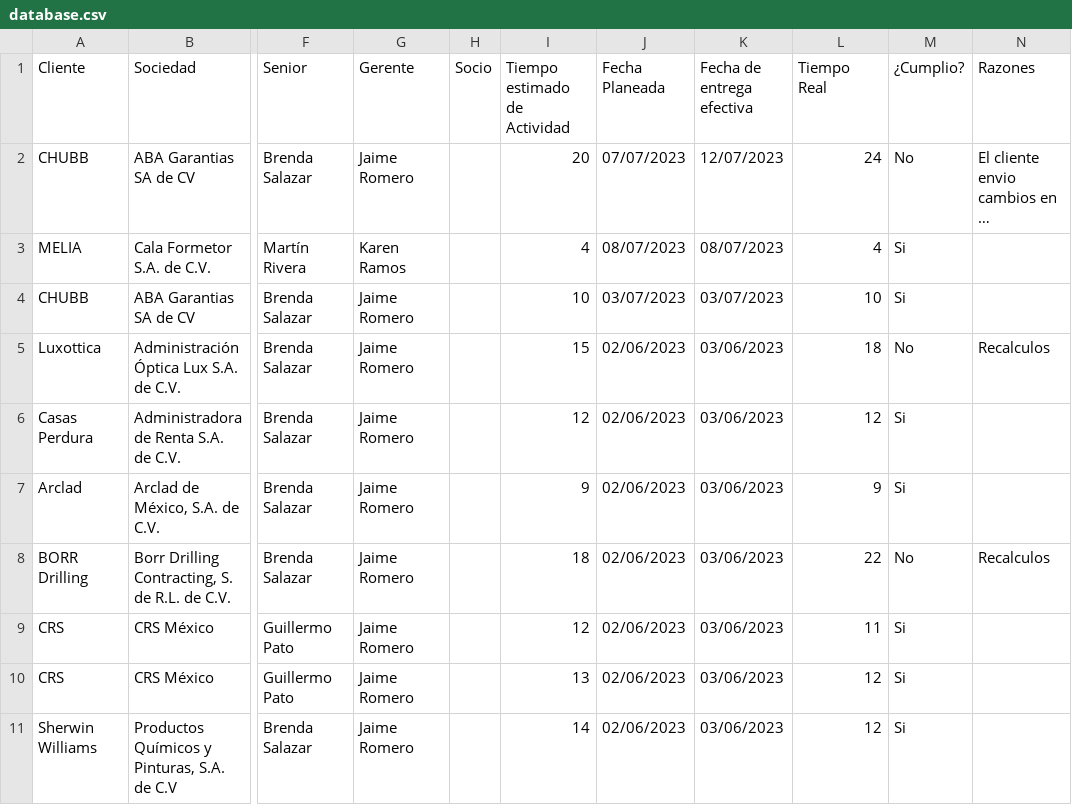
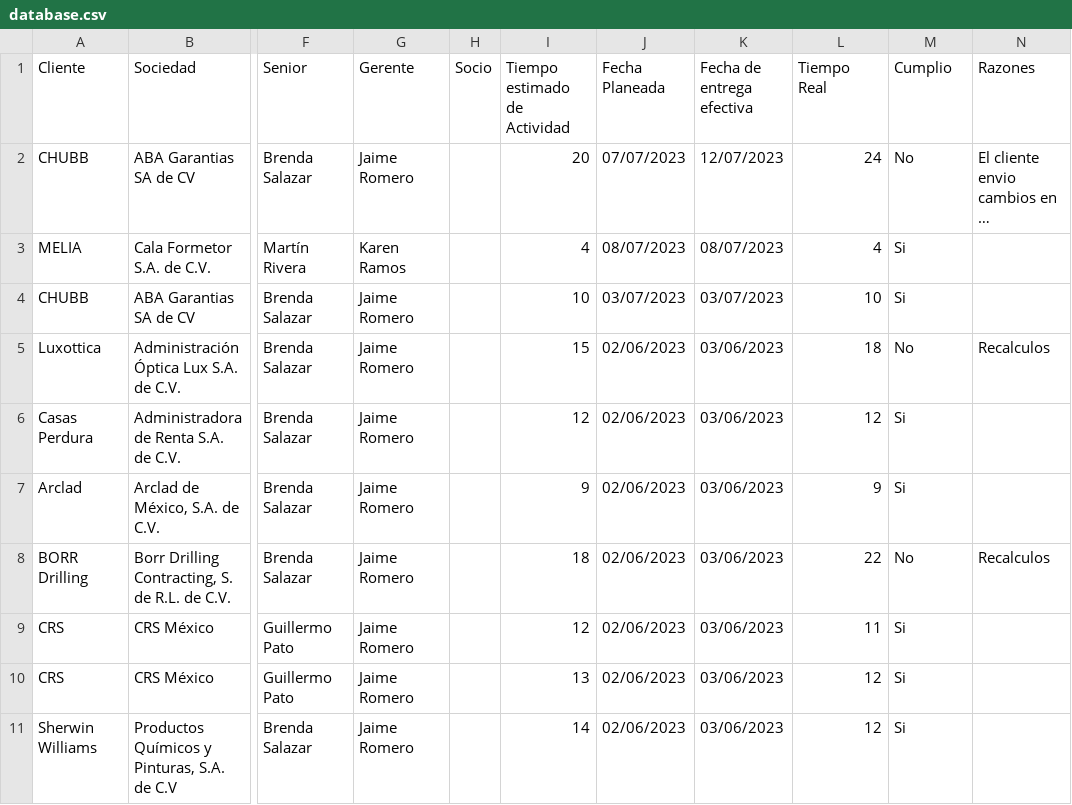
Before and after one commit to mikekarim07/basefirma_test, a CSV file: database.csv, drawn as a sheet; only a part is shown, gaps mark what is left out; long unchanged cells end in …; the diff names each change by its address in the sheet, - before the commit and + after, or states it on an @@ line.

Commit message:
Update database.csv

```diff
--- a/database.csv
+++ b/database.csv
-M1: ¿Cumplio?
+M1: Cumplio
```
